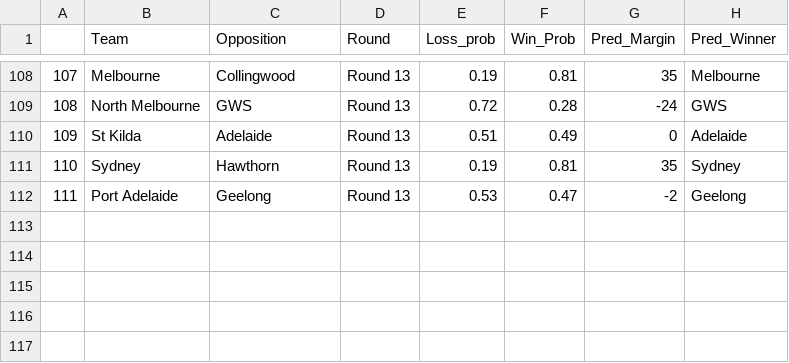
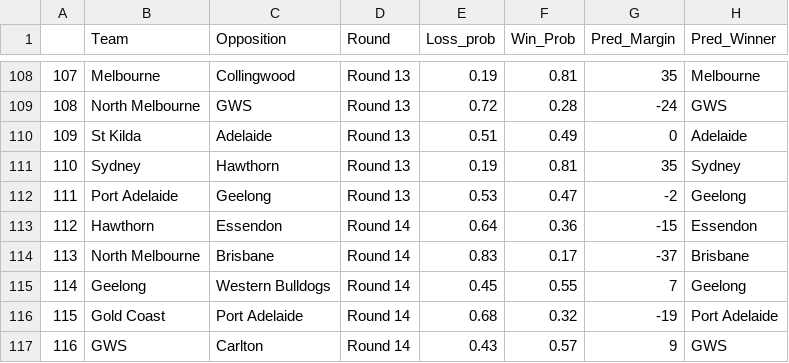
Before and after one commit to mitch-mooney/AFL_Predictions, a CSV file: csv_files/round_predictions.csv, drawn as a sheet; only a part is shown, gaps mark what is left out; the diff names each change by its address in the sheet, - before the commit and + after, or states it on an @@ line.

Commit message:
Round 14 commit 1

```diff
--- a/csv_files/round_predictions.csv
+++ b/csv_files/round_predictions.csv
+row 113: 112 | Hawthorn | Essendon | Round 14 | 0.64 | 0.36 | -15 | Essendon
+row 114: 113 | North Melbourne | Brisbane | Round 14 | 0.83 | 0.17 | -37 | Brisbane
+row 115: 114 | Geelong | Western Bulldogs | Round 14 | 0.45 | 0.55 | 7 | Geelong
+row 116: 115 | Gold Coast | Port Adelaide | Round 14 | 0.68 | 0.32 | -19 | Port Adelaide
+row 117: 116 | GWS | Carlton | Round 14 | 0.43 | 0.57 | 9 | GWS
```
Also changed, not shown: 3 other files.
